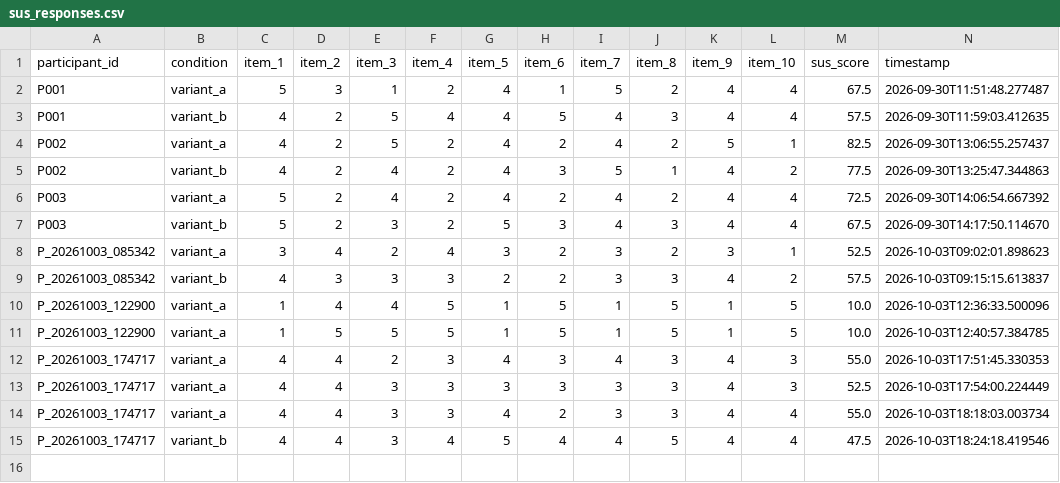
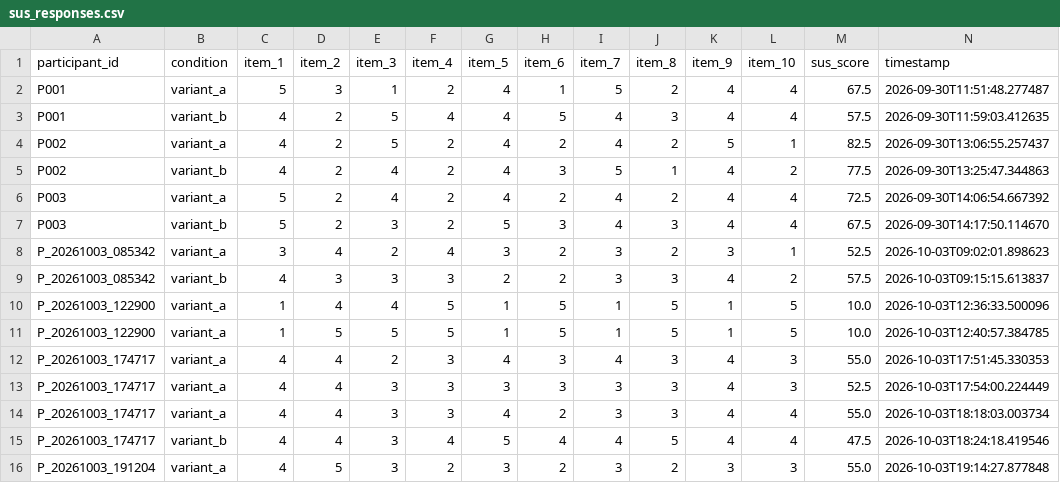
Before and after one commit to tylertgb/mphil_thesis_project, a CSV file: study_data/sus_responses.csv, drawn as a sheet; the diff names each change by its address in the sheet, - before the commit and + after, or states it on an @@ line.

Commit message:
Update study_data/sus_responses.csv - 2026-10-03 19:14:28

```diff
--- a/study_data/sus_responses.csv
+++ b/study_data/sus_responses.csv
+row 16: P_20261003_191204 | variant_a | 4 | 5 | 3 | 2 | 3 | 2 | 3 | 2 | 3 | 3 | 55.0 | 2026-10-03T19:14:27.877848
```
